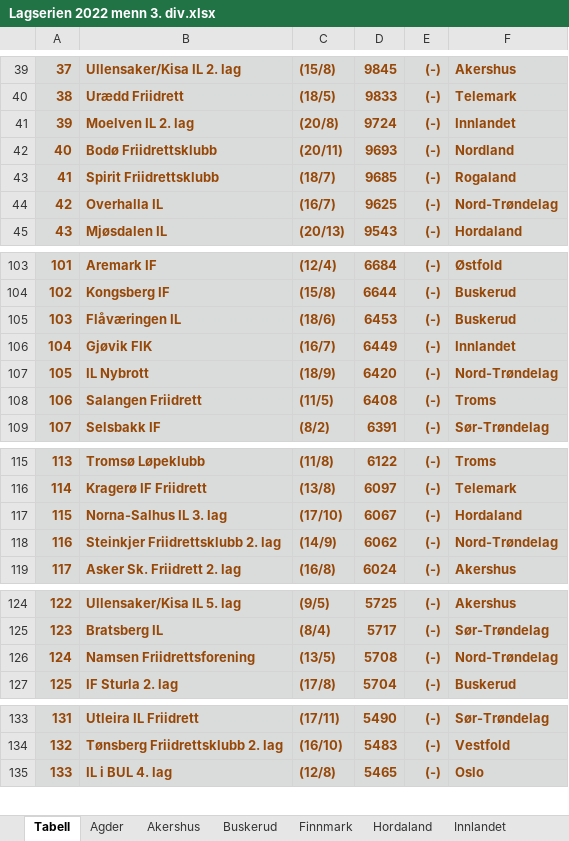
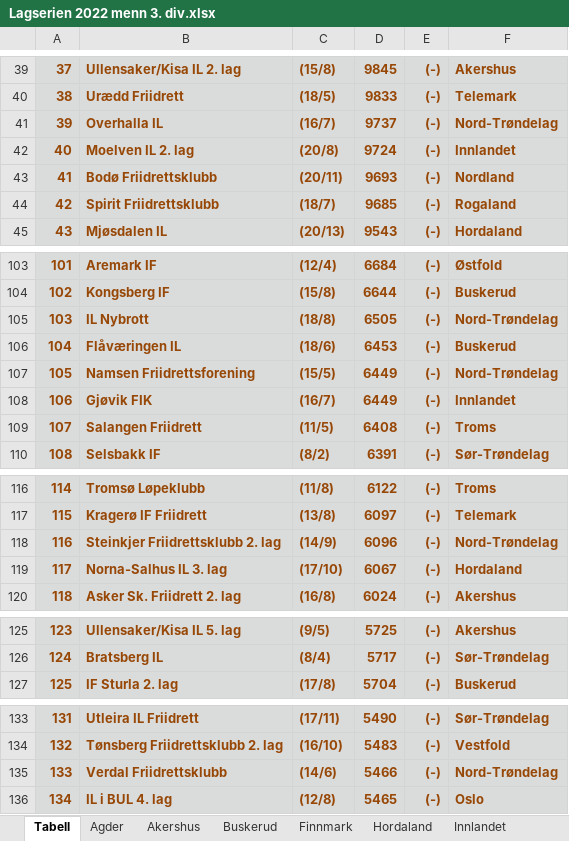
Before and after one commit to perellef/Seriekalkulator-Friidrett, an Excel workbook: output/Lagserien 2022 menn 3. div.xlsx, sheet Tabell, drawn as a sheet; only a part is shown, gaps mark what is left out; values as stored, in another font and other column widths than the file's, no borders; removed rows and columns are numbered as before the commit, all else as after; the diff covers the shown part only; the diff names each change by its address in the sheet, - before the commit and + after, or states it on an @@ line.

```diff
--- a/output/Lagserien 2022 menn 3. div.xlsx (sheet Tabell)
+++ b/output/Lagserien 2022 menn 3. div.xlsx (sheet Tabell)
+row 41: 39 | Overhalla IL | (16/7) | 9737 | (-) | Nord-Trøndelag
@@ column A renumbered between rows 42 and 145 @@
-row 44: 42 | Overhalla IL | (16/7) | 9625 | (-) | Nord-Trøndelag
+row 105: 103 | IL Nybrott | (18/8) | 6505 | (-) | Nord-Trøndelag
+row 107: 105 | Namsen Friidrettsforening | (15/5) | 6449 | (-) | Nord-Trøndelag
-row 107: 105 | IL Nybrott | (18/9) | 6420 | (-) | Nord-Trøndelag
+row 118: 116 | Steinkjer Friidrettsklubb 2. lag | (14/9) | 6096 | (-) | Nord-Trøndelag
-row 118: 116 | Steinkjer Friidrettsklubb 2. lag | (14/9) | 6062 | (-) | Nord-Trøndelag
-row 126: 124 | Namsen Friidrettsforening | (13/5) | 5708 | (-) | Nord-Trøndelag
+row 135: 133 | Verdal Friidrettsklubb | (14/6) | 5466 | (-) | Nord-Trøndelag
```
Also changed, not shown: 1 removed row elsewhere in this sheet, sheet Nord-Trøndelag, sheet Akershus, sheet Hordaland, sheet Troms, sheet Agder, sheet Rogaland, 8 more sheets, output/Lagserien 2022 1-2. div.xlsx, output/Lagserien 2022 kvinner 3. div.xlsx, 2 other files.
